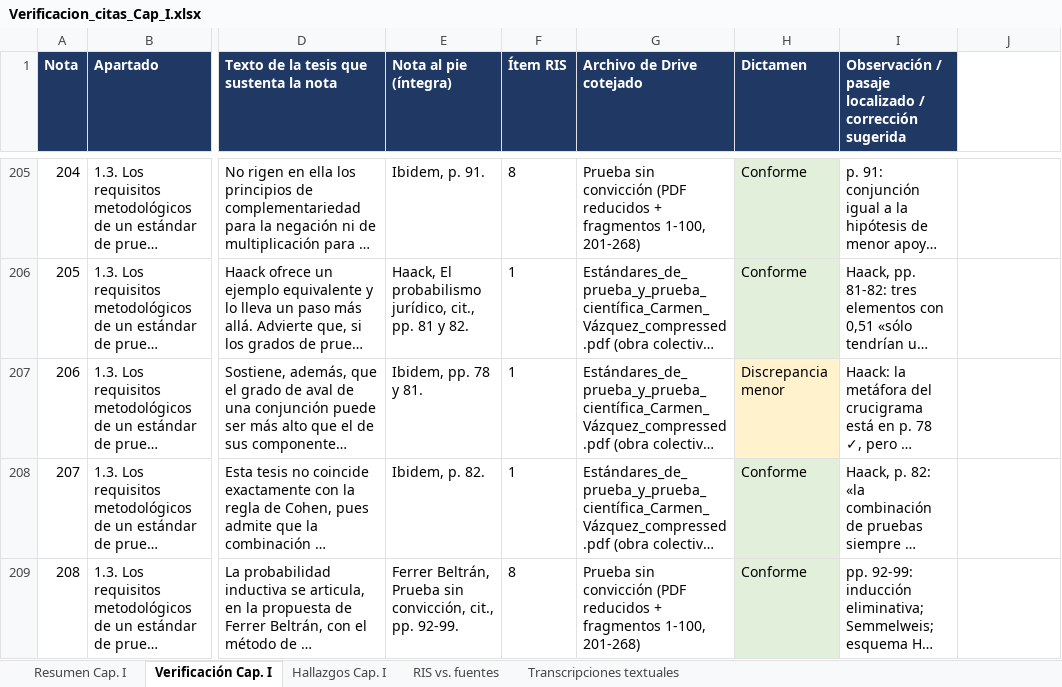
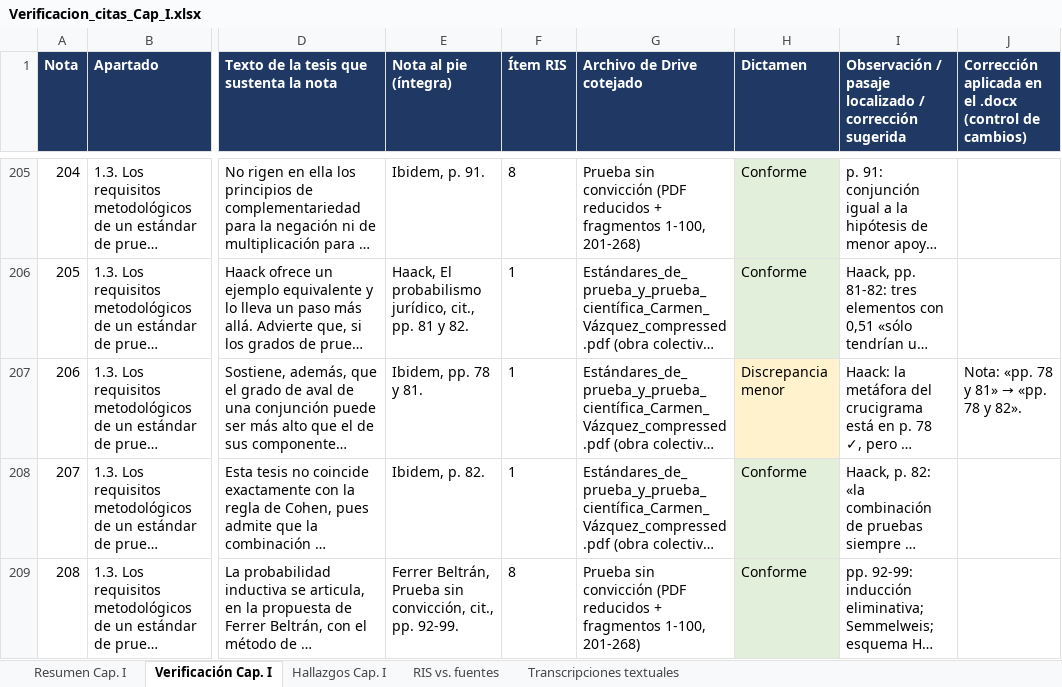
Before and after one commit to bgomezlemus-ui/luisb, an Excel workbook: Verificacion_citas_Cap_I.xlsx, sheet Verificación Cap. I, drawn as a sheet; only a part is shown, gaps mark what is left out; long unchanged cells end in …; values as stored, in another font and other column widths than the file's, no borders; the diff covers the shown part only; the diff names each change by its address in the sheet, - before the commit and + after, or states it on an @@ line.

```diff
--- a/Verificacion_citas_Cap_I.xlsx (sheet Verificación Cap. I)
+++ b/Verificacion_citas_Cap_I.xlsx (sheet Verificación Cap. I)
-J1: (empty)
+J1: Corrección aplicada en el .docx (control de cambios)
-J1 fill: none
+J1 fill: #1F3864
@@ J207: (empty) → Nota: «pp. 78 y 81» → «pp. 78 y 82». @@
```
Also changed, not shown: 56 edited cells elsewhere in this sheet, sheet Hallazgos Cap. I, sheet Resumen Cap. I, sheet RIS vs. fuentes, 2 other files.
